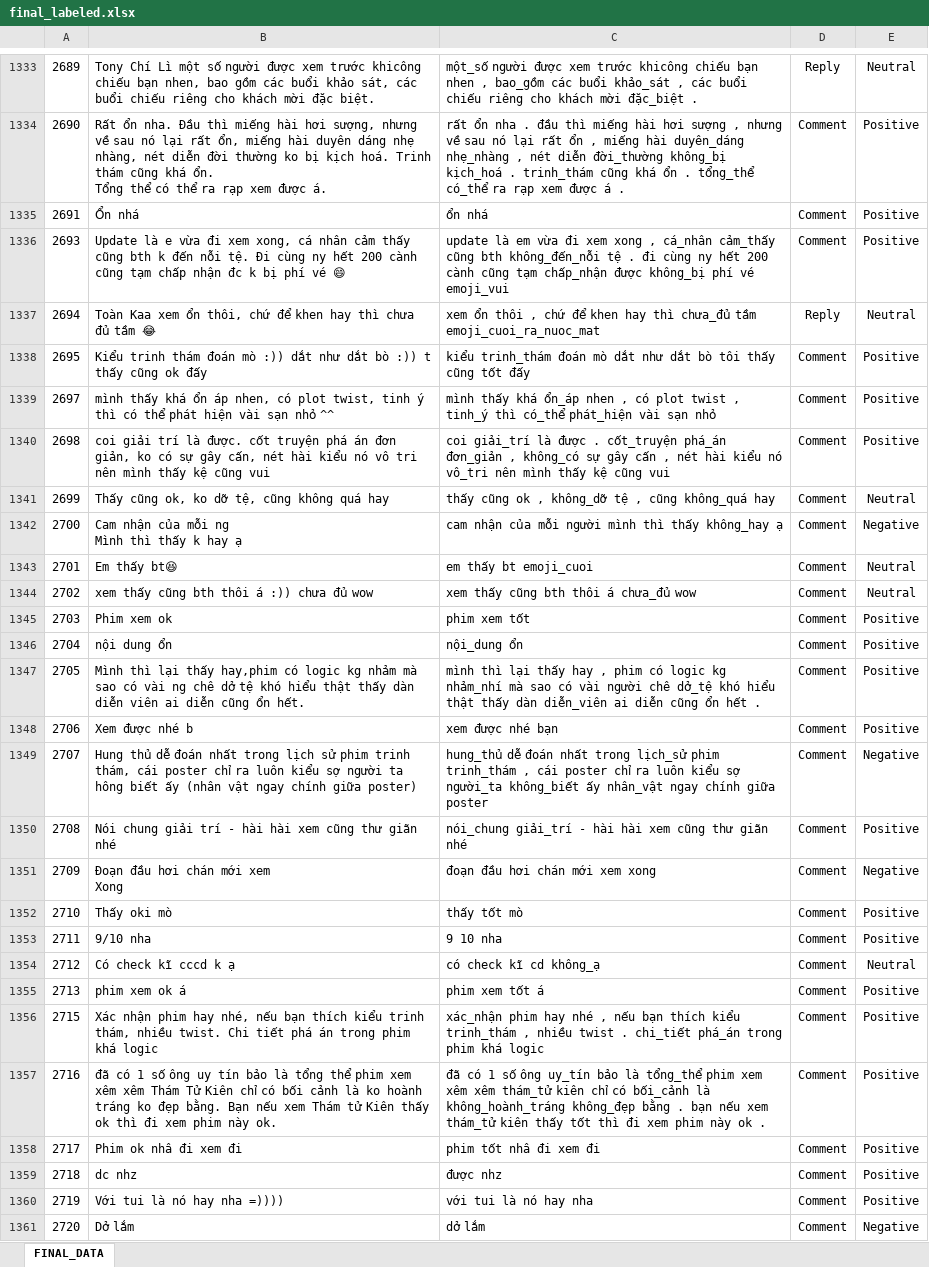
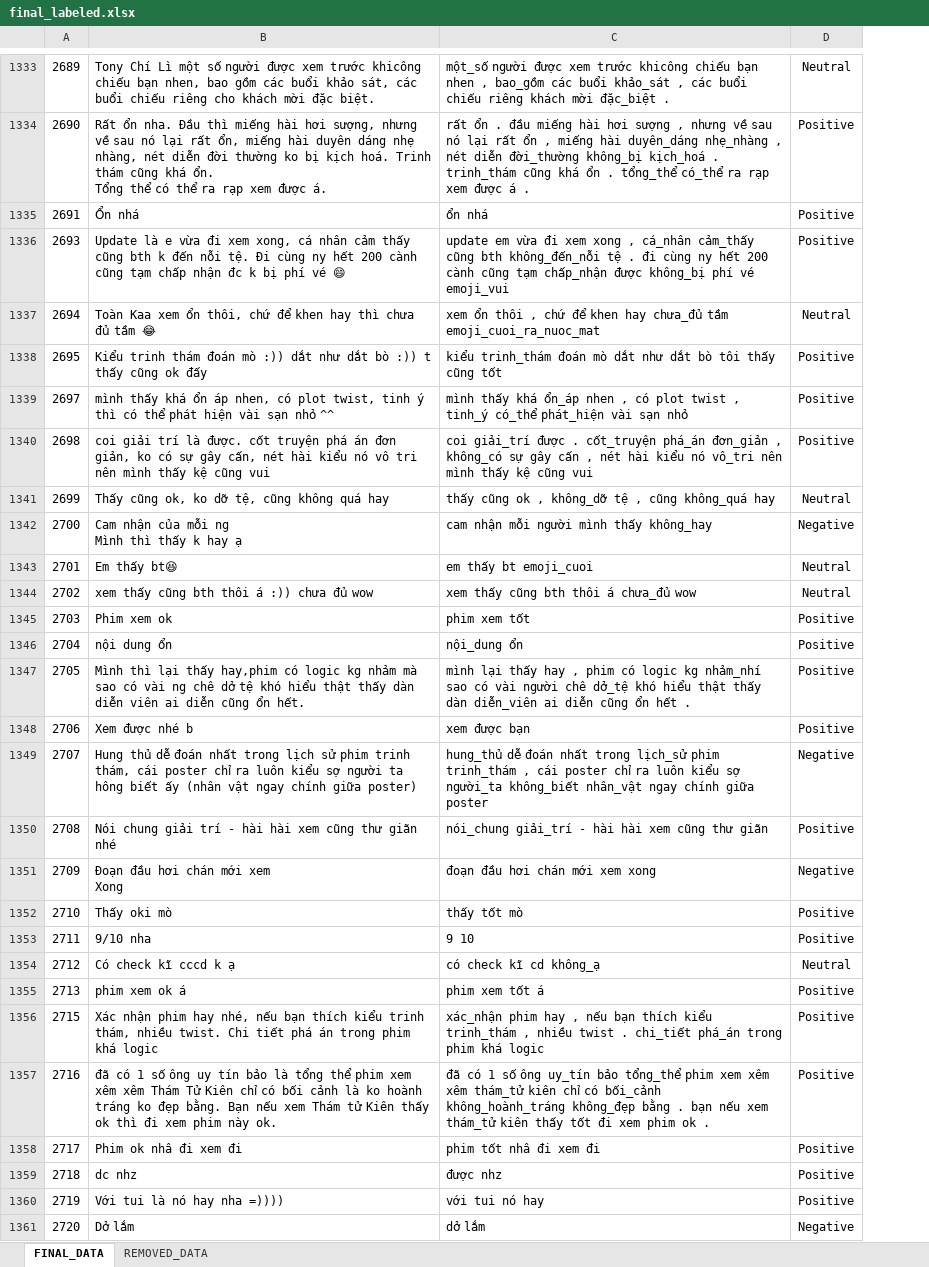
Before and after one commit to damchienthang/BTL-PTKPDLVB-Phan_Loai_Cam_Xuc_Mua_Do, an Excel workbook: final_labeled.xlsx, sheet FINAL_DATA, drawn as a sheet; only a part is shown, gaps mark what is left out; values as stored, in another font and other column widths than the file's, no borders; removed rows and columns are numbered as before the commit, all else as after; the diff covers the shown part only; the diff names each change by its address in the sheet, - before the commit and + after, or states it on an @@ line.

Commit message:
feat: complete data cleaning v2, text normalization, and export final dataset

```diff
--- a/final_labeled.xlsx (sheet FINAL_DATA)
+++ b/final_labeled.xlsx (sheet FINAL_DATA)
+sheet tab: REMOVED_DATA
-column D, rows 1333-1361: Reply | Comment | Comment | Comment | Reply | Comment | Comment | Comment | Comment | Comment | Comment | Comment | Comment | Comment | Comment | Comment | Comment | Comment | Comment | Comment | Comment | Comment | Comment | Comment | Comment | Comment | Comment | Comment | Comment
-C1333: …chiếu riêng cho khách mời…
+C1333: …chiếu riêng khách mời…
-C1334: rất ổn nha . đầu thì miếng hài…
+C1334: rất ổn . đầu miếng hài…
-C1336: update là em vừa…
+C1336: update em vừa…
-C1337: …khen hay thì chưa_đủ tầm…
+C1337: …khen hay chưa_đủ tầm…
-C1338: …cũng tốt đấy
+C1338: …cũng tốt
-C1339: …, tinh_ý thì có_thể phát_hiện…
+C1339: …, tinh_ý có_thể phát_hiện…
-C1340: coi giải_trí là được .…
+C1340: coi giải_trí được .…
-C1342: cam nhận của mỗi người mình thì thấy không_hay ạ
+C1342: cam nhận mỗi người mình thấy không_hay
-C1347: mình thì lại thấy hay , phim có logic kg nhảm_nhí mà sao có…
+C1347: mình lại thấy hay , phim có logic kg nhảm_nhí sao có…
-C1348: xem được nhé bạn
+C1348: xem được bạn
-C1349: …người_ta không_biết ấy nhân_vật ngay…
+C1349: …người_ta không_biết nhân_vật ngay…
-C1350: …thư giãn nhé
+C1350: …thư giãn
-C1353: 9 10 nha
+C1353: 9 10
-C1356: …phim hay nhé , nếu…
+C1356: …phim hay , nếu…
-C1357: …uy_tín bảo là tổng_thể phim xem xêm xêm thám_tử kiên chỉ có bối_cảnh là không_hoành_tráng không_đẹp bằng . bạn nếu xem thám_tử kiên thấy tốt thì đi xem phim này ok .
+C1357: …uy_tín bảo tổng_thể phim xem xêm xêm thám_tử kiên chỉ có bối_cảnh không_hoành_tráng không_đẹp bằng . bạn nếu xem thám_tử kiên thấy tốt đi xem phim ok .
-C1360: với tui là nó hay nha
+C1360: với tui nó hay
```
Also changed, not shown: 1 added row, 1 removed row and 1393 edited cells elsewhere in this sheet, 10 other files.
